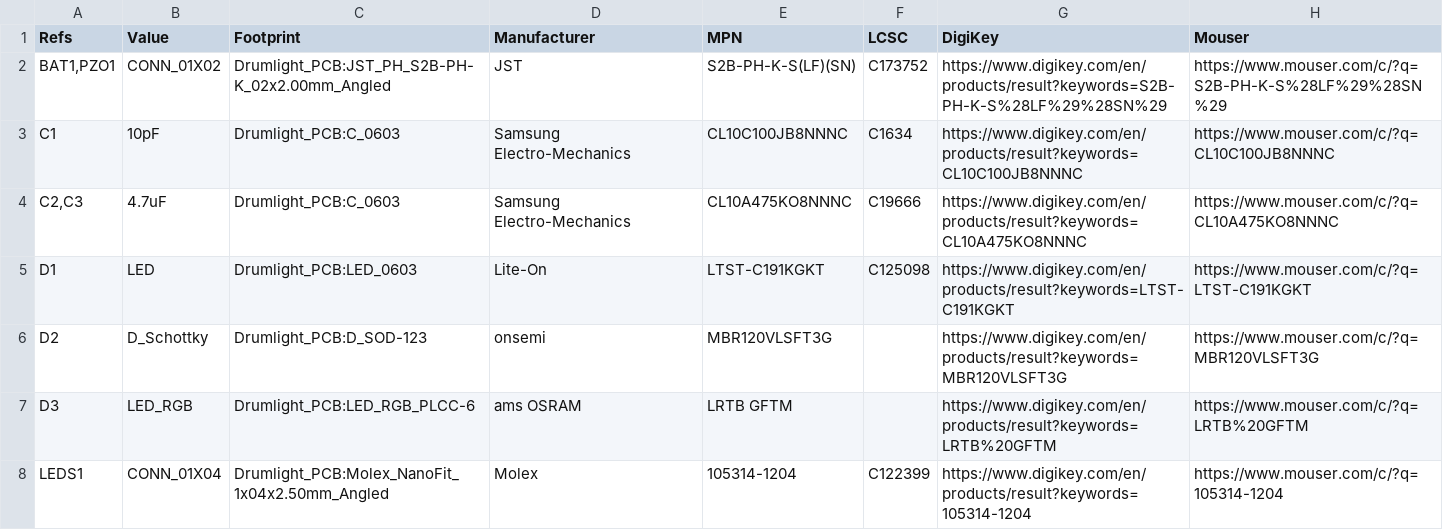
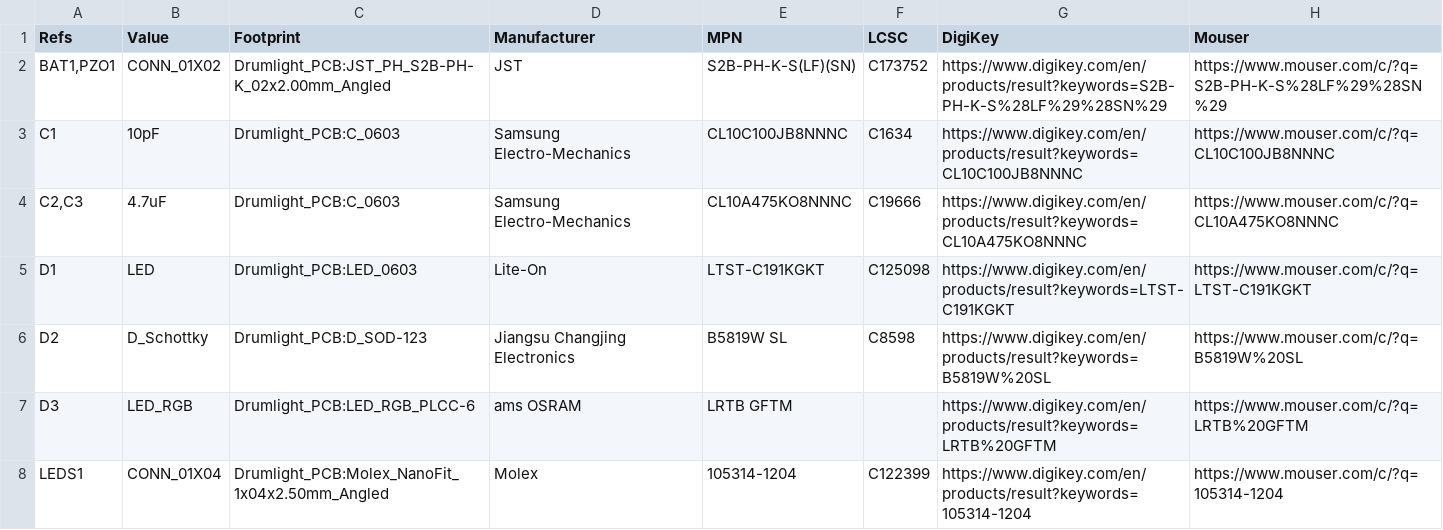
Before and after one commit to whatnick/DrumLights, a CSV file: Drumlight_PCB/Drumlight_PCB_bom.csv, drawn as a sheet; only a part is shown.

```diff
--- a/Drumlight_PCB/Drumlight_PCB_bom.csv
+++ b/Drumlight_PCB/Drumlight_PCB_bom.csv
@@ -5,3 +5,3 @@
 "D1","LED","Drumlight_PCB:LED_0603","Lite-On","LTST-C191KGKT","C125098","https://www.digikey.com/en/products/result?keywords=LTST-C191KGKT","https://www.mouser.com/c/?q=LTST-C191KGKT"
-"D2","D_Schottky","Drumlight_PCB:D_SOD-123","onsemi","MBR120VLSFT3G","","https://www.digikey.com/en/products/result?keywords=MBR120VLSFT3G","https://www.mouser.com/c/?q=MBR120VLSFT3G"
+"D2","D_Schottky","Drumlight_PCB:D_SOD-123","Jiangsu Changjing Electronics","B5819W SL","C8598","https://www.digikey.com/en/products/result?keywords=B5819W%20SL","https://www.mouser.com/c/?q=B5819W%20SL"
 "D3","LED_RGB","Drumlight_PCB:LED_RGB_PLCC-6","ams OSRAM","LRTB GFTM","","https://www.digikey.com/en/products/result?keywords=LRTB%20GFTM","https://www.mouser.com/c/?q=LRTB%20GFTM"
```
Also changed, not shown: 4 other files.
